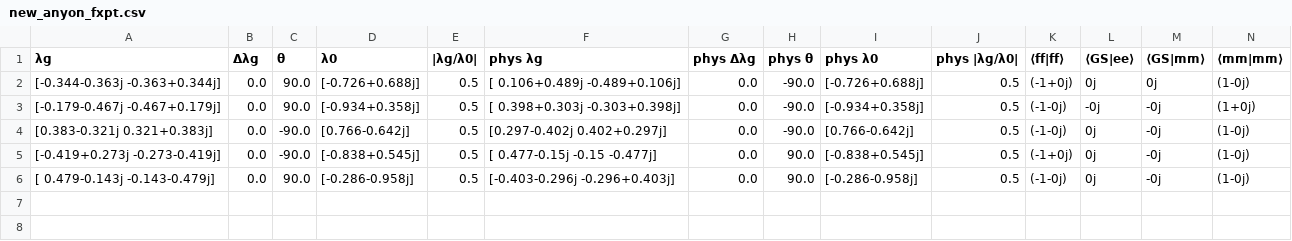
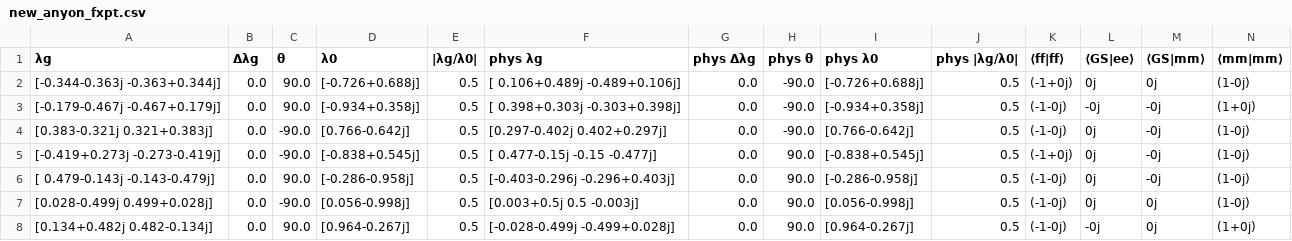
Before and after one commit to haibao-tsy/boundary-mps, a CSV file: wen_plq_model/new_anyon_fxpt/new_anyon_fxpt.csv, drawn as a sheet; only a part is shown; rows hold the shown columns only; the diff names each change by its address in the sheet, - before the commit and + after, or states it on an @@ line.

```diff
--- a/wen_plq_model/new_anyon_fxpt/new_anyon_fxpt.csv
+++ b/wen_plq_model/new_anyon_fxpt/new_anyon_fxpt.csv
+row 7: [0.028-0.499j 0.499+0.028j] | 0.0 | -90.0 | [0.056-0.998j] | 0.5 | [0.003+0.5j 0.5 -0.003j] | 0.0 | 90.0 | [0.056-0.998j] | 0.5 | (-1-0j) | 0j | 0j | (1-0j)
+row 8: [0.134+0.482j 0.482-0.134j] | 0.0 | 90.0 | [0.964-0.267j] | 0.5 | [-0.028-0.499j -0.499+0.028j] | 0.0 | 90.0 | [0.964-0.267j] | 0.5 | (-1-0j) | -0j | 0j | (1+0j)
```
Also changed, not shown: 19 other files.
